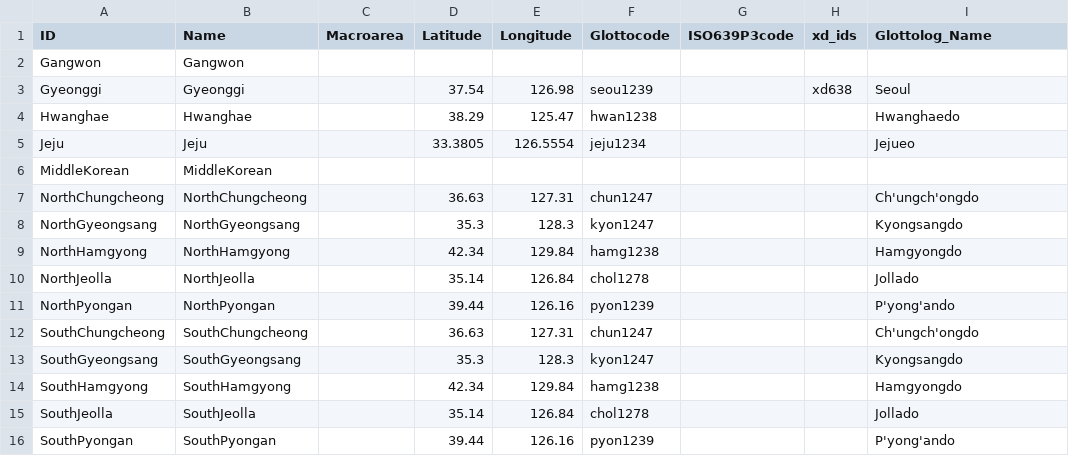
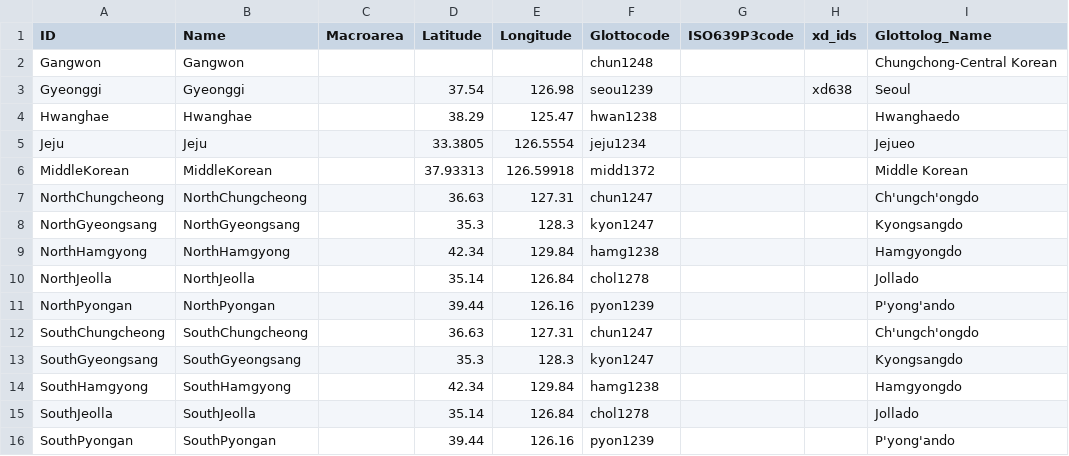
Before and after one commit to phlorest/lee2015, a CSV file: cldf/languages.csv, drawn as a sheet.

```diff
--- a/cldf/languages.csv
+++ b/cldf/languages.csv
@@ -1,3 +1,3 @@
 ID,Name,Macroarea,Latitude,Longitude,Glottocode,ISO639P3code,xd_ids,Glottolog_Name
-Gangwon,Gangwon,,,,,,,
+Gangwon,Gangwon,,,,chun1248,,,Chungchong-Central Korean
 Gyeonggi,Gyeonggi,,37.54,126.98,seou1239,,xd638,Seoul
@@ -5,3 +5,3 @@ Hwanghae,Hwanghae,,38.29,125.47,hwan1238,,,Hwanghaedo
 Jeju,Jeju,,33.3805,126.5554,jeju1234,,,Jejueo
-MiddleKorean,MiddleKorean,,,,,,,
+MiddleKorean,MiddleKorean,,37.93313,126.59918,midd1372,,,Middle Korean
 NorthChungcheong,NorthChungcheong,,36.63,127.31,chun1247,,,Ch'ungch'ongdo
```
Also changed, not shown: 6 other files.
